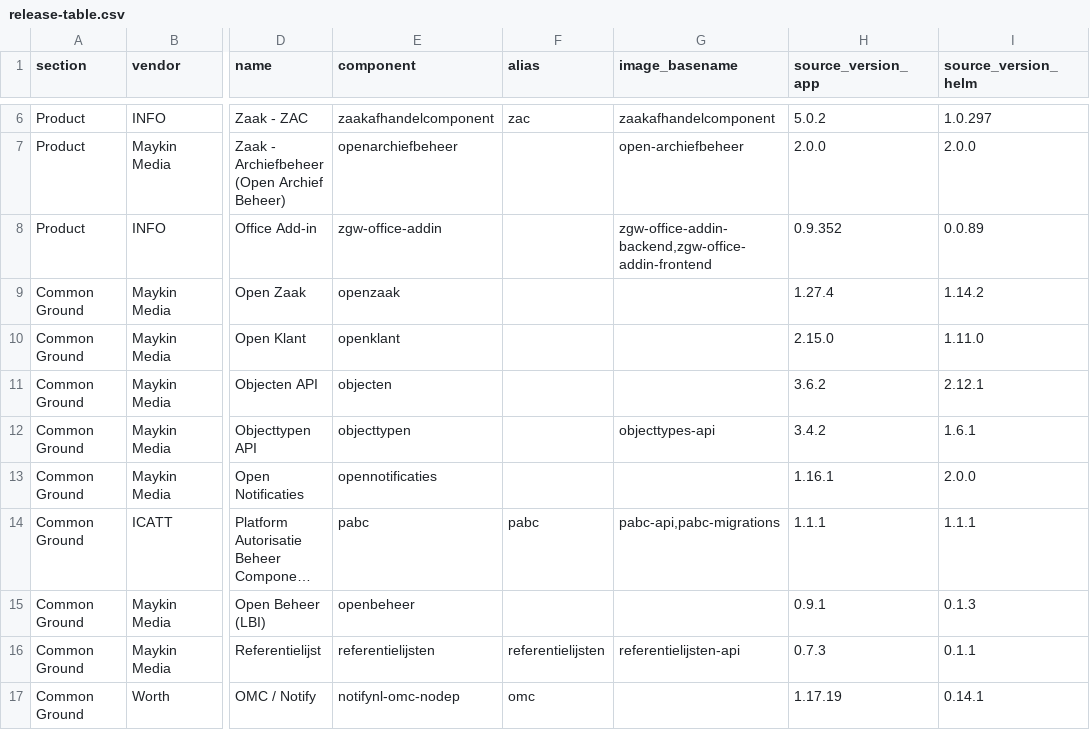
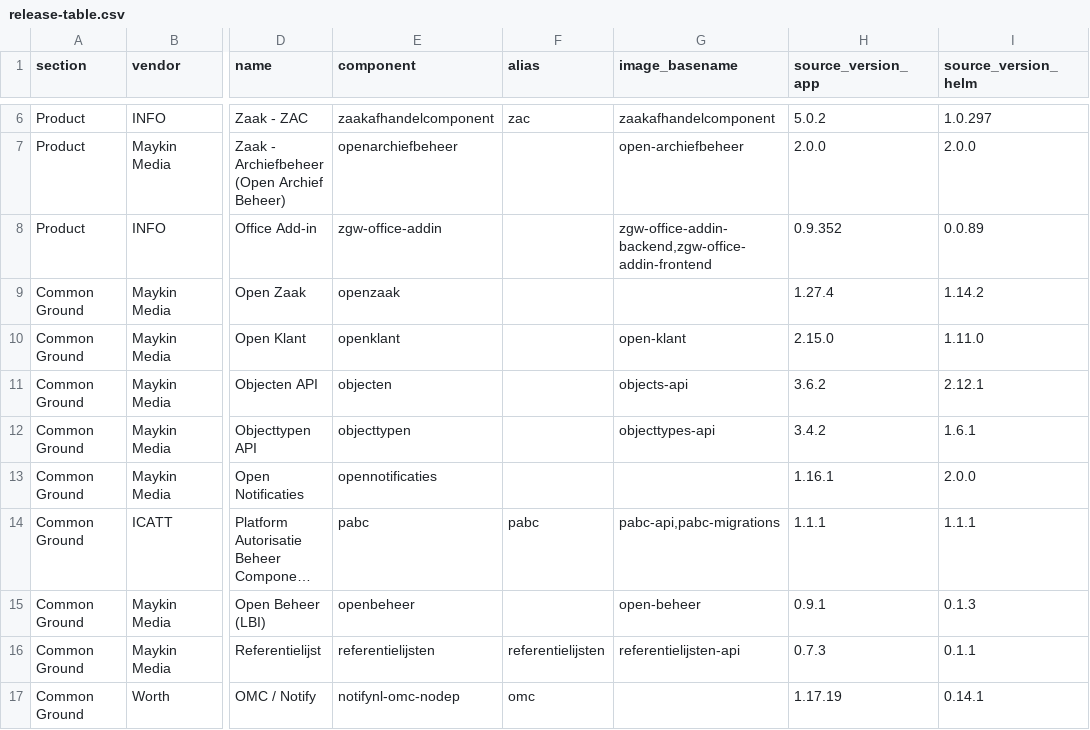
Before and after one commit to Dimpact-Samenwerking/helm-charts, a CSV file: charts/podiumd/release-table.csv, drawn as a sheet; only a part is shown, gaps mark what is left out; long unchanged cells end in …; the diff covers the shown part only; the diff names each change by its address in the sheet, - before the commit and + after, or states it on an @@ line.

Commit message:
chore(podiumd): regenerate release-table.csv from Confluence
Adds the 9 newly-tracked images from the digest-pinning cleanup:
Clamav Exporter, Keycloak Config CLI, three Frank Gateway sub-images,
the ensurePodiumdAdminUser postgres container, both openbao images, and
PABC's waitFor initContainer. "OpenBao Schema Job" and "PABC Wait For"
needed a (real-basename) hint to resolve, same convention as the
earlier "Zookeeper operator hooks (k8s-kubectl)" fix. Zero UNKNOWN
components, no ambiguity, no repeated-word artifacts.

```diff
--- a/charts/podiumd/release-table.csv
+++ b/charts/podiumd/release-table.csv
-G10 (image_basename): (empty)
+G10 (image_basename): open-klant
-G11 (image_basename): (empty)
+G11 (image_basename): objects-api
-G15 (image_basename): (empty)
+G15 (image_basename): open-beheer
```
Also changed, not shown: 9 added rows and 3 edited cells elsewhere in this file.
